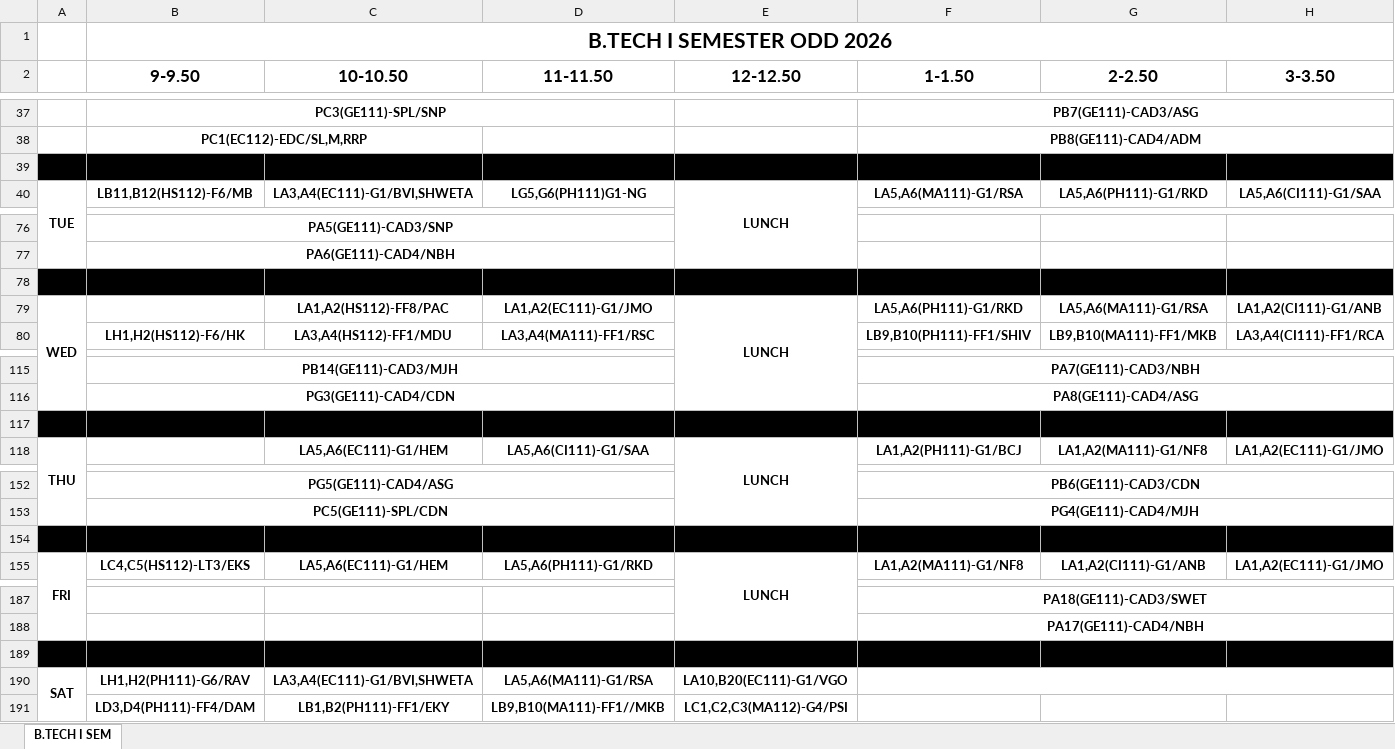
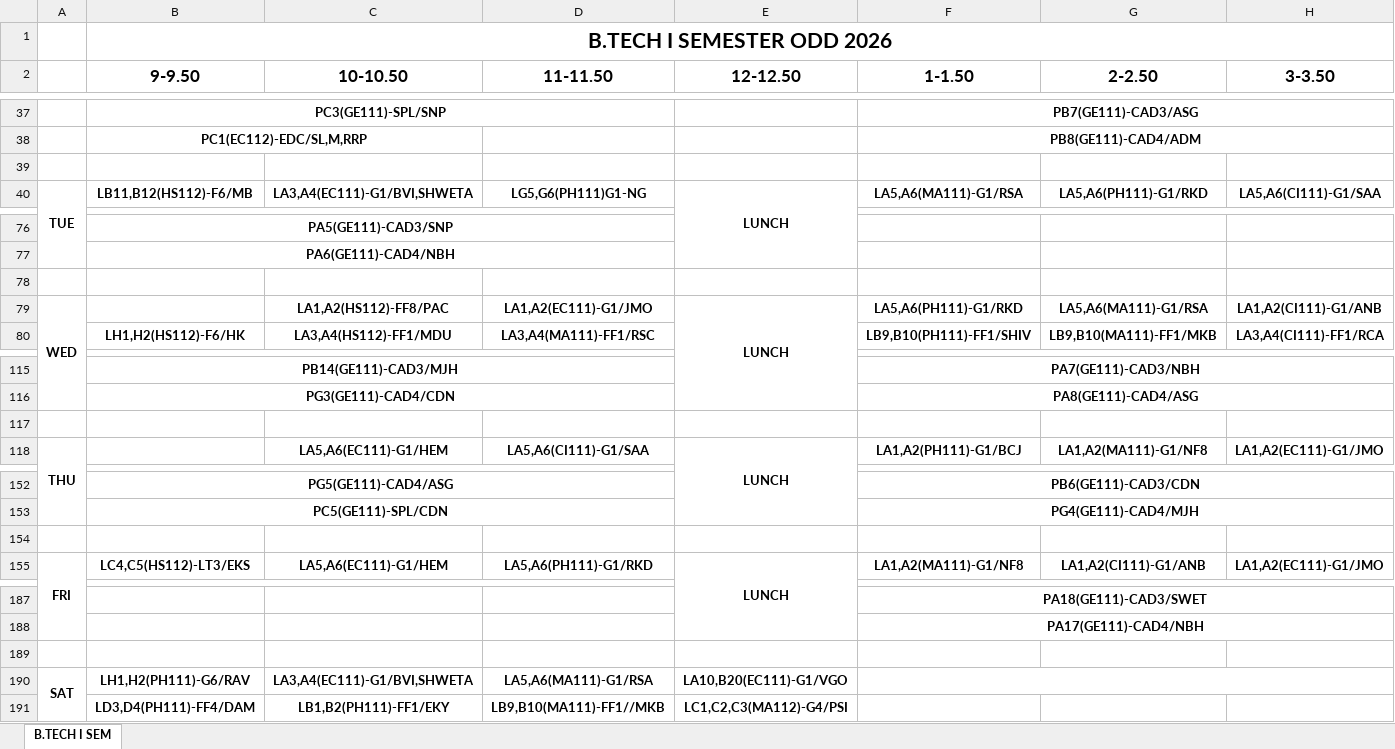
Before and after one commit to mahitmass/TT-planner, an Excel workbook: raw_data/1-62.xlsx, sheet B.TECH I SEM, drawn as a sheet; only a part is shown, gaps mark what is left out; values as stored, in another font and other column widths than the file's, no borders; the diff covers the shown part only; the diff names each change by its address in the sheet, - before the commit and + after, or states it on an @@ line.

Commit message:
chore: synchronize timetable data

```diff
--- a/raw_data/1-62.xlsx (sheet B.TECH I SEM)
+++ b/raw_data/1-62.xlsx (sheet B.TECH I SEM)
-A39:H39 fill: #000000
+A39:H39 fill: none
-A78:H78 fill: #000000
+A78:H78 fill: none
-A117:H117 fill: #000000
+A117:H117 fill: none
-A154:H154 fill: #000000
+A154:H154 fill: none
-A189:H189 fill: #000000
+A189:H189 fill: none
```
Also changed, not shown: 3 edited cells and cell formats elsewhere in this sheet, raw_data/3-62.xlsx, 1 other file.
